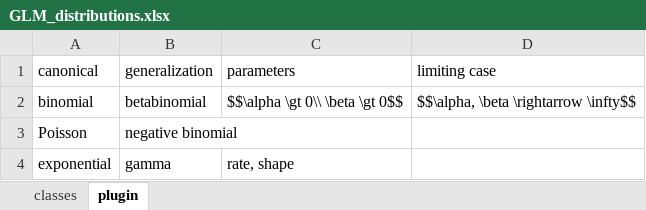
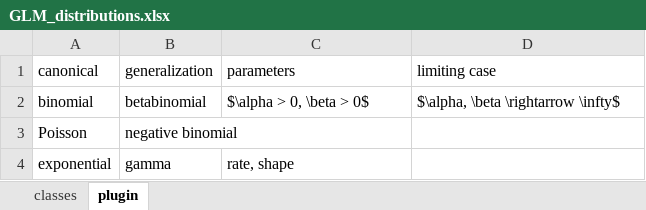
Before and after one commit to schmettow/New_Stats, an Excel workbook: Illustrations/GLM_distributions.xlsx, sheet plugin, drawn as a sheet; values as stored, in another font and other column widths than the file's, no borders; the diff names each change by its address in the sheet, - before the commit and + after, or states it on an @@ line.

```diff
--- a/Illustrations/GLM_distributions.xlsx (sheet plugin)
+++ b/Illustrations/GLM_distributions.xlsx (sheet plugin)
-C2 (parameters): $$\alpha \gt 0\\ \beta \gt 0$$
+C2 (parameters): $\alpha > 0, \beta > 0$
-D2 (limiting case): $$\alpha, \beta \rightarrow \infty$$
+D2 (limiting case): $\alpha, \beta \rightarrow \infty$
```
Also changed, not shown: 10 other files.
